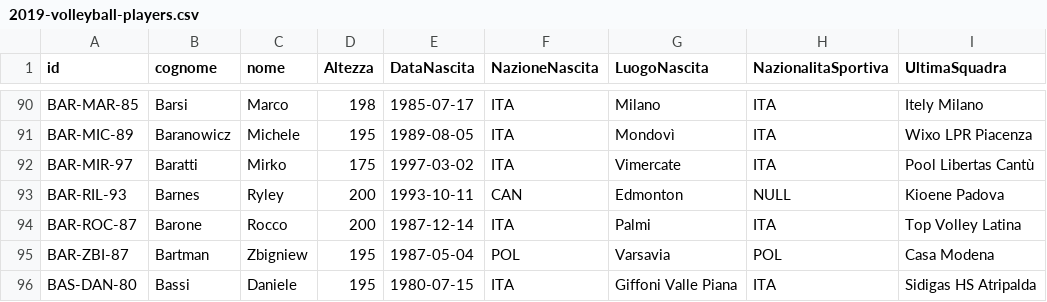
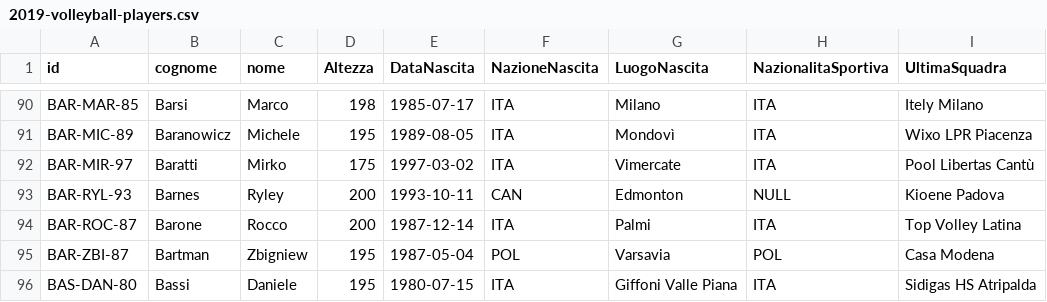
Before and after one commit to valerio-bozzolan/Wikimedia-Valerio-Bozzolan-bot-tasks, a CSV file: 2019-05-commons-volleyball-players-upload/data/2019-volleyball-players.csv, drawn as a sheet; only a part is shown, gaps mark what is left out; the diff names each change by its address in the sheet, - before the commit and + after, or states it on an @@ line.

Commit message:
Update ID for Ryley
Summary: Update ID

Test Plan: Udpate ID

Reviewers: valerio.bozzolan

Reviewed By: valerio.bozzolan

Subscribers: CristianNX

Differential Revision: https://gitpull.it/D11

```diff
--- a/2019-05-commons-volleyball-players-upload/data/2019-volleyball-players.csv
+++ b/2019-05-commons-volleyball-players-upload/data/2019-volleyball-players.csv
-A93 (id): BAR-RIL-93
+A93 (id): BAR-RYL-93
```
